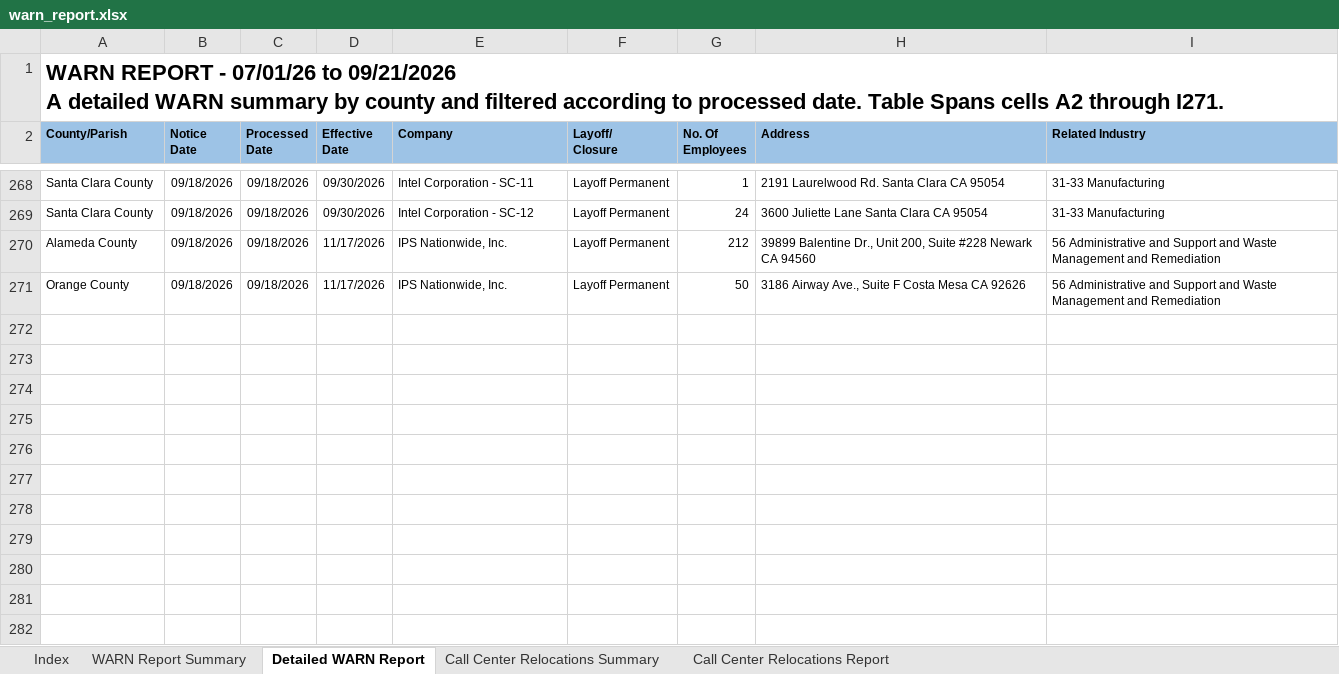
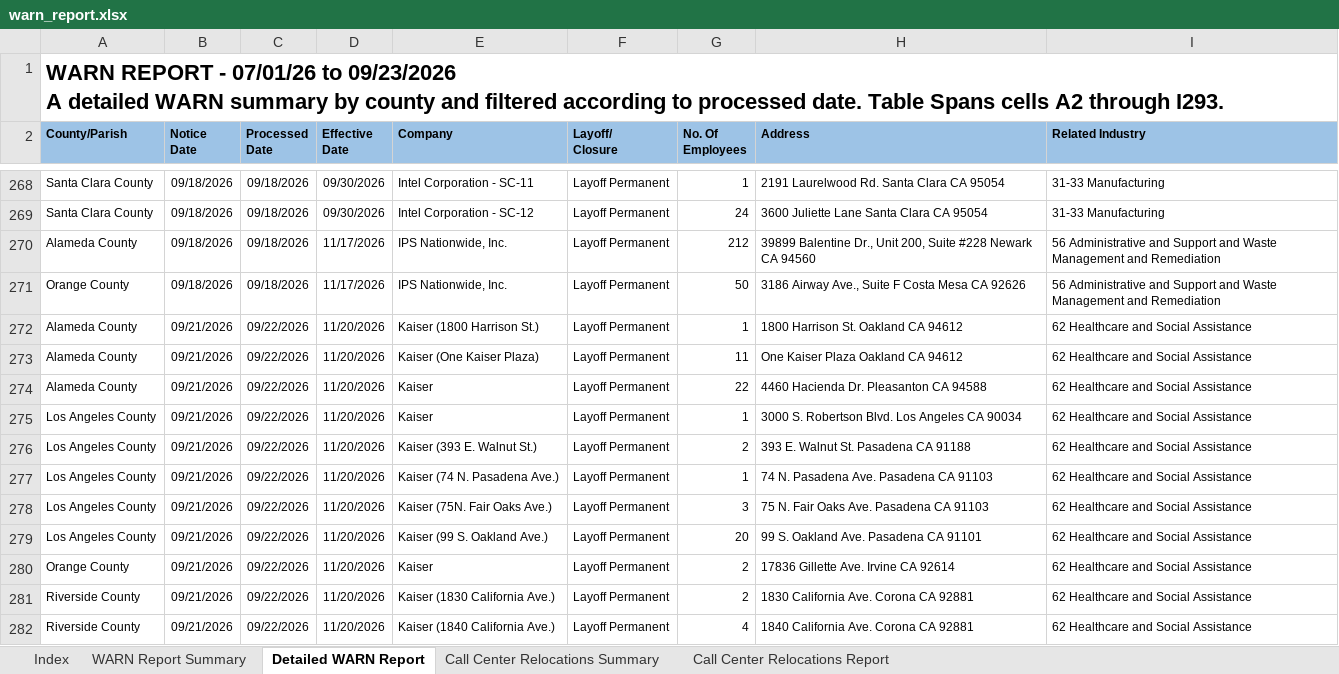
Before and after one commit to ca-warn/layoff-tracker, an Excel workbook: data/warn_report.xlsx, sheet Detailed WARN Report, drawn as a sheet; only a part is shown, gaps mark what is left out; values as stored, in another font and other column widths than the file's, no borders; table styles not drawn; ↵ is a line break in a cell; the diff covers the shown part only; the diff names each change by its address in the sheet, - before the commit and + after, or states it on an @@ line.

```diff
--- a/data/warn_report.xlsx (sheet Detailed WARN Report)
+++ b/data/warn_report.xlsx (sheet Detailed WARN Report)
-A1 (County/Parish): …07/01/26 to 09/21/2026 ↵ A detailed WARN summary by county and filtered according to processed date. Table Spans cells A2 through I271.
+A1 (County/Parish): …07/01/26 to 09/23/2026 ↵ A detailed WARN summary by county and filtered according to processed date. Table Spans cells A2 through I293.
+row 272: Alameda County | 09/21/2026 | 09/22/2026 | 11/20/2026 | Kaiser (1800 Harrison St.) | Layoff Permanent | 1 | 1800 Harrison St. Oakland CA 94612 | 62 Healthcare and Social Assistance
+row 273: Alameda County | 09/21/2026 | 09/22/2026 | 11/20/2026 | Kaiser (One Kaiser Plaza) | Layoff Permanent | 11 | One Kaiser Plaza Oakland CA 94612 | 62 Healthcare and Social Assistance
+row 274: Alameda County | 09/21/2026 | 09/22/2026 | 11/20/2026 | Kaiser | Layoff Permanent | 22 | 4460 Hacienda Dr. Pleasanton CA 94588 | 62 Healthcare and Social Assistance
+row 275: Los Angeles County | 09/21/2026 | 09/22/2026 | 11/20/2026 | Kaiser | Layoff Permanent | 1 | 3000 S. Robertson Blvd. Los Angeles CA 90034 | 62 Healthcare and Social Assistance
+row 276: Los Angeles County | 09/21/2026 | 09/22/2026 | 11/20/2026 | Kaiser (393 E. Walnut St.) | Layoff Permanent | 2 | 393 E. Walnut St. Pasadena CA 91188 | 62 Healthcare and Social Assistance
+row 277: Los Angeles County | 09/21/2026 | 09/22/2026 | 11/20/2026 | Kaiser (74 N. Pasadena Ave.) | Layoff Permanent | 1 | 74 N. Pasadena Ave. Pasadena CA 91103 | 62 Healthcare and Social Assistance
+row 278: Los Angeles County | 09/21/2026 | 09/22/2026 | 11/20/2026 | Kaiser (75N. Fair Oaks Ave.) | Layoff Permanent | 3 | 75 N. Fair Oaks Ave. Pasadena CA 91103 | 62 Healthcare and Social Assistance
+row 279: Los Angeles County | 09/21/2026 | 09/22/2026 | 11/20/2026 | Kaiser (99 S. Oakland Ave.) | Layoff Permanent | 20 | 99 S. Oakland Ave. Pasadena CA 91101 | 62 Healthcare and Social Assistance
+row 280: Orange County | 09/21/2026 | 09/22/2026 | 11/20/2026 | Kaiser | Layoff Permanent | 2 | 17836 Gillette Ave. Irvine CA 92614 | 62 Healthcare and Social Assistance
+row 281: Riverside County | 09/21/2026 | 09/22/2026 | 11/20/2026 | Kaiser (1830 California Ave.) | Layoff Permanent | 2 | 1830 California Ave. Corona CA 92881 | 62 Healthcare and Social Assistance
+row 282: Riverside County | 09/21/2026 | 09/22/2026 | 11/20/2026 | Kaiser (1840 California Ave.) | Layoff Permanent | 4 | 1840 California Ave. Corona CA 92881 | 62 Healthcare and Social Assistance
```
Also changed, not shown: 11 added rows and 1 edited cell elsewhere in this sheet, sheet WARN Report Summary, sheet Call Center Relocations Report.
